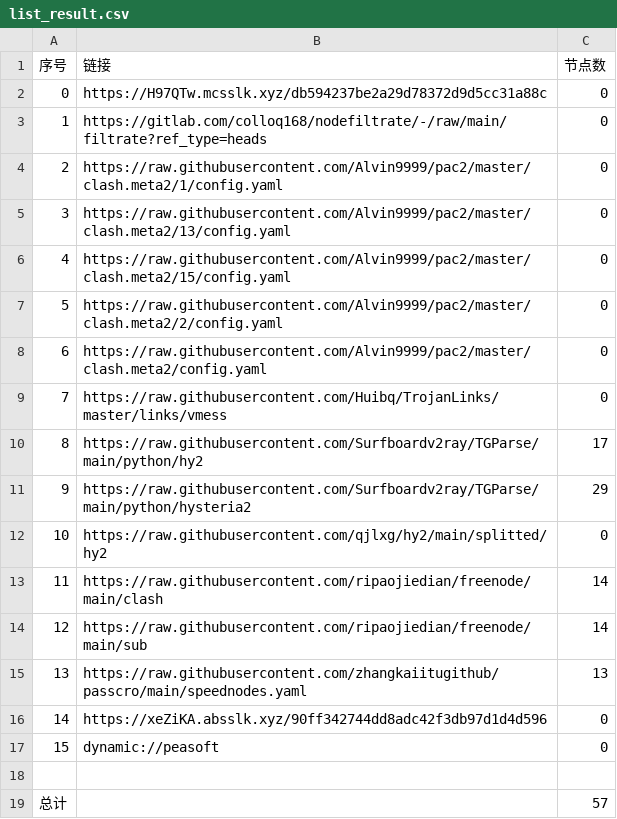
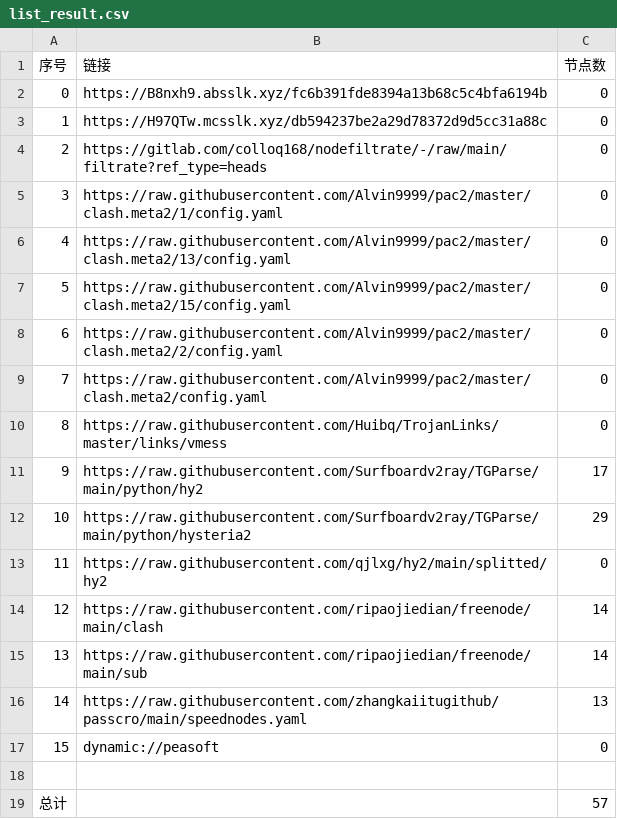
Before and after one commit to tonygyf/AutoMergePublicNodes, a CSV file: list_result.csv, drawn as a sheet; removed rows and columns are numbered as before the commit, all else as after; the diff names each change by its address in the sheet, - before the commit and + after, or states it on an @@ line.

```diff
--- a/list_result.csv
+++ b/list_result.csv
+row 2: 0 | https://B8nxh9.absslk.xyz/fc6b391fde8394a13b68c5c4bfa6194b | 0
@@ column A (序号) renumbered between rows 3 and 16 @@
-row 16: 14 | https://xeZiKA.absslk.xyz/90ff342744dd8adc42f3db97d1d4d596 | 0
```
Also changed, not shown: 19 other files.
